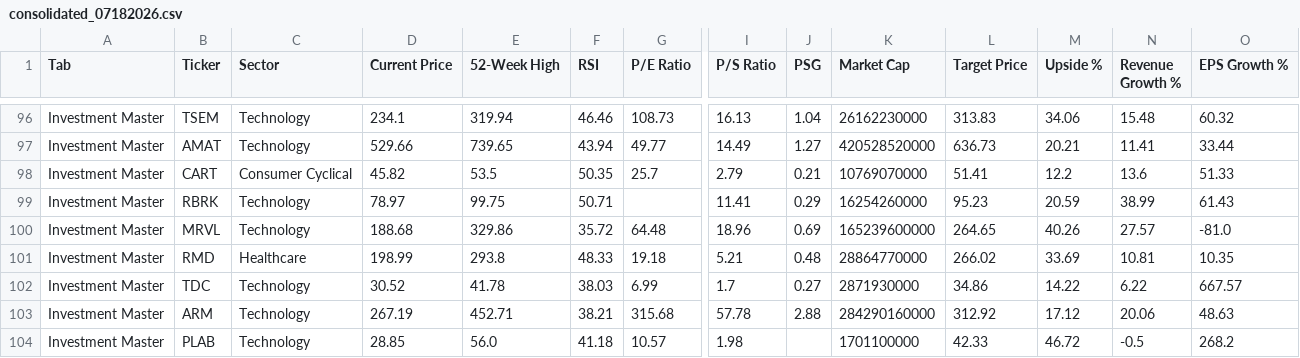
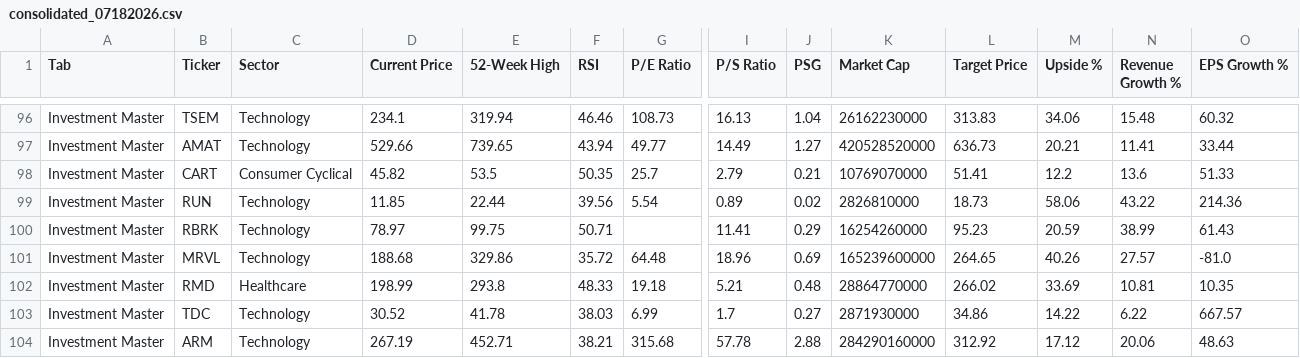
Before and after one commit to aspeez/InvestmentEngine, a CSV file: investment-engine/stock-data/consolidated_07182026.csv, drawn as a sheet; only a part is shown, gaps mark what is left out; the shorter side is filled out with more unchanged rows; rows hold the shown columns only; the diff names each change by its address in the sheet, - before the commit and + after, or states it on an @@ line.

```diff
--- a/investment-engine/stock-data/consolidated_07182026.csv
+++ b/investment-engine/stock-data/consolidated_07182026.csv
+row 99: Investment Master | RUN | Technology | 11.85 | 22.44 | 39.56 | 5.54 | 0.89 | 0.02 | 2826810000 | 18.73 | 58.06 | 43.22 | 214.36
```
